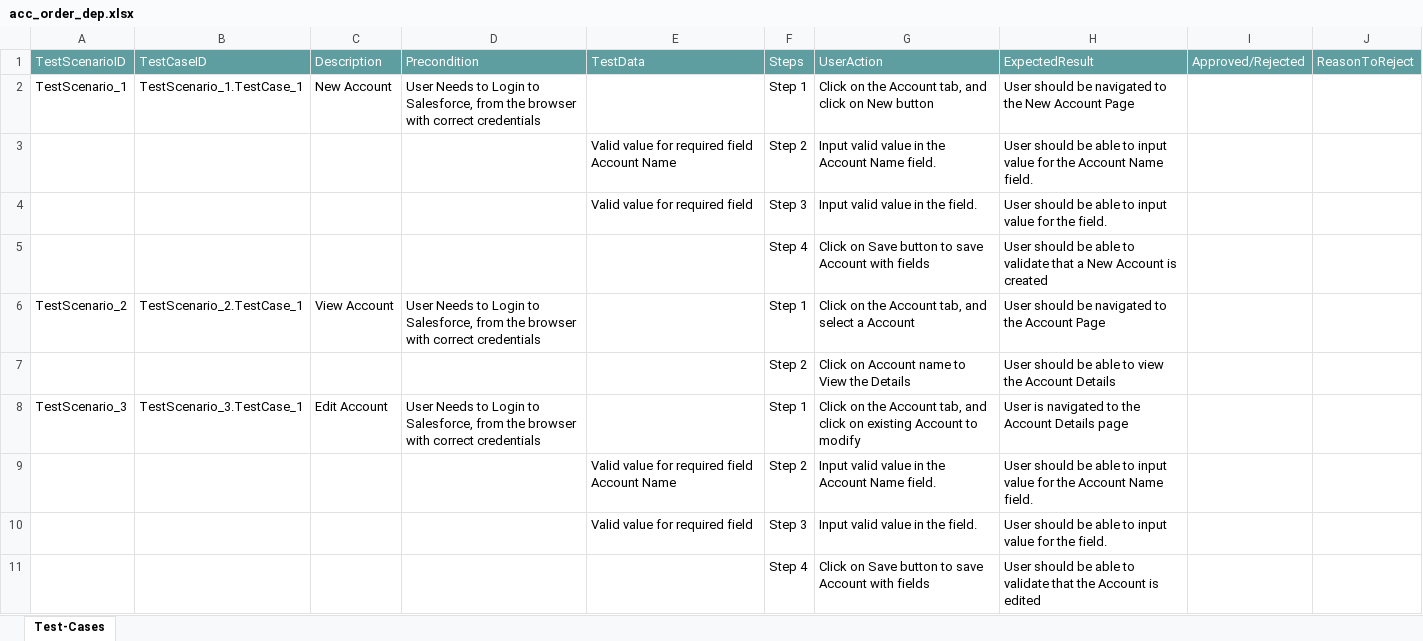
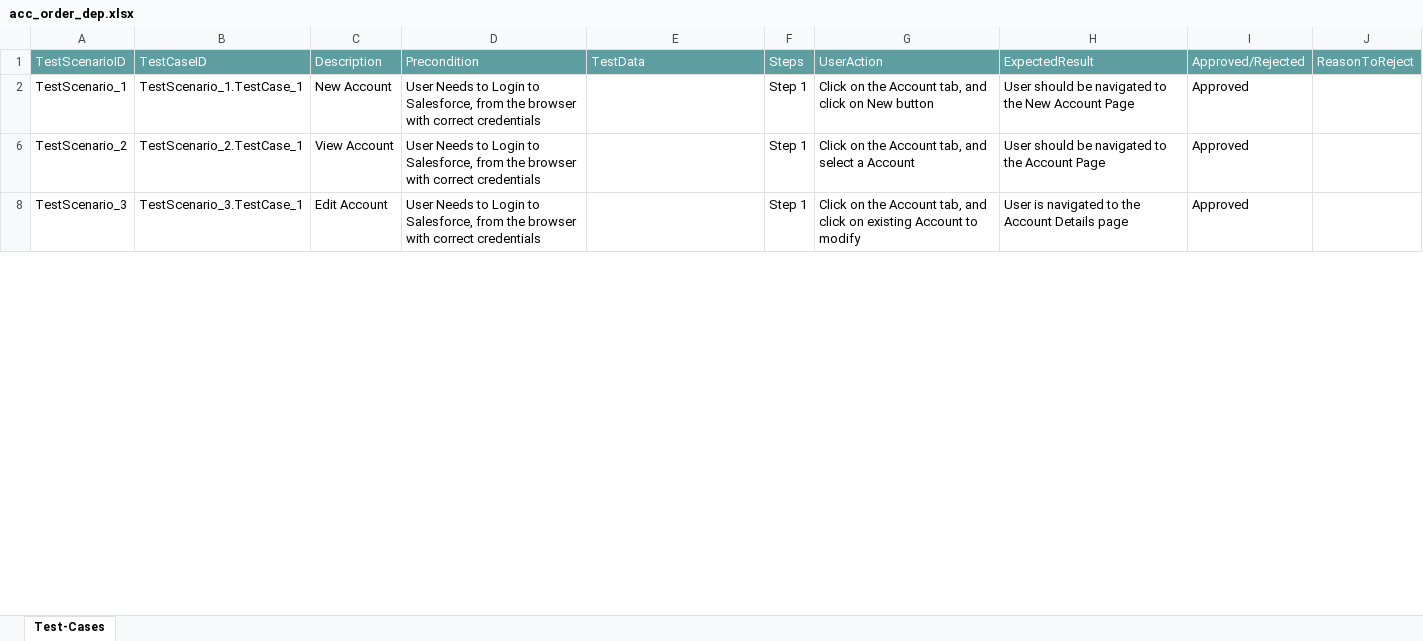
Before and after one commit to ShaikMohamedIrfan/Ria_CTS, an Excel workbook: acc_order_dep.xlsx, sheet Test-Cases, drawn as a sheet; only a part is shown; values as stored, in another font and other column widths than the file's, no borders; table styles not drawn; the diff covers the shown part only; the diff names each change by its address in the sheet, - before the commit and + after, or states it on an @@ line.

```diff
--- a/acc_order_dep.xlsx (sheet Test-Cases)
+++ b/acc_order_dep.xlsx (sheet Test-Cases)
-I2: (empty)
+I2: Approved
@@ row 3 hidden:  |  |  |  | Valid value for required field Account Name | Step 2 | Input valid value in the Account Name field. | User should be able to input value for the Account Name field. @@
@@ row 4 hidden:  |  |  |  | Valid value for required field | Step 3 | Input valid value in the field. | User should be able to input value for the field. @@
@@ row 5 hidden:  |  |  |  |  | Step 4 | Click on Save button to save Account with fields | User should be able to validate that a New Account is created @@
-I6: (empty)
+I6: Approved
@@ row 7 hidden:  |  |  |  |  | Step 2 | Click on Account name to View the Details | User should be able to view the Account Details @@
-I8: (empty)
+I8: Approved
@@ row 9 hidden:  |  |  |  | Valid value for required field Account Name | Step 2 | Input valid value in the Account Name field. | User should be able to input value for the Account Name field. @@
@@ row 10 hidden:  |  |  |  | Valid value for required field | Step 3 | Input valid value in the field. | User should be able to input value for the field. @@
@@ row 11 hidden:  |  |  |  |  | Step 4 | Click on Save button to save Account with fields | User should be able to validate that the Account is edited @@
```
Also changed, not shown: 28 hidden or unhidden rows and 7 edited cells elsewhere in this sheet.
